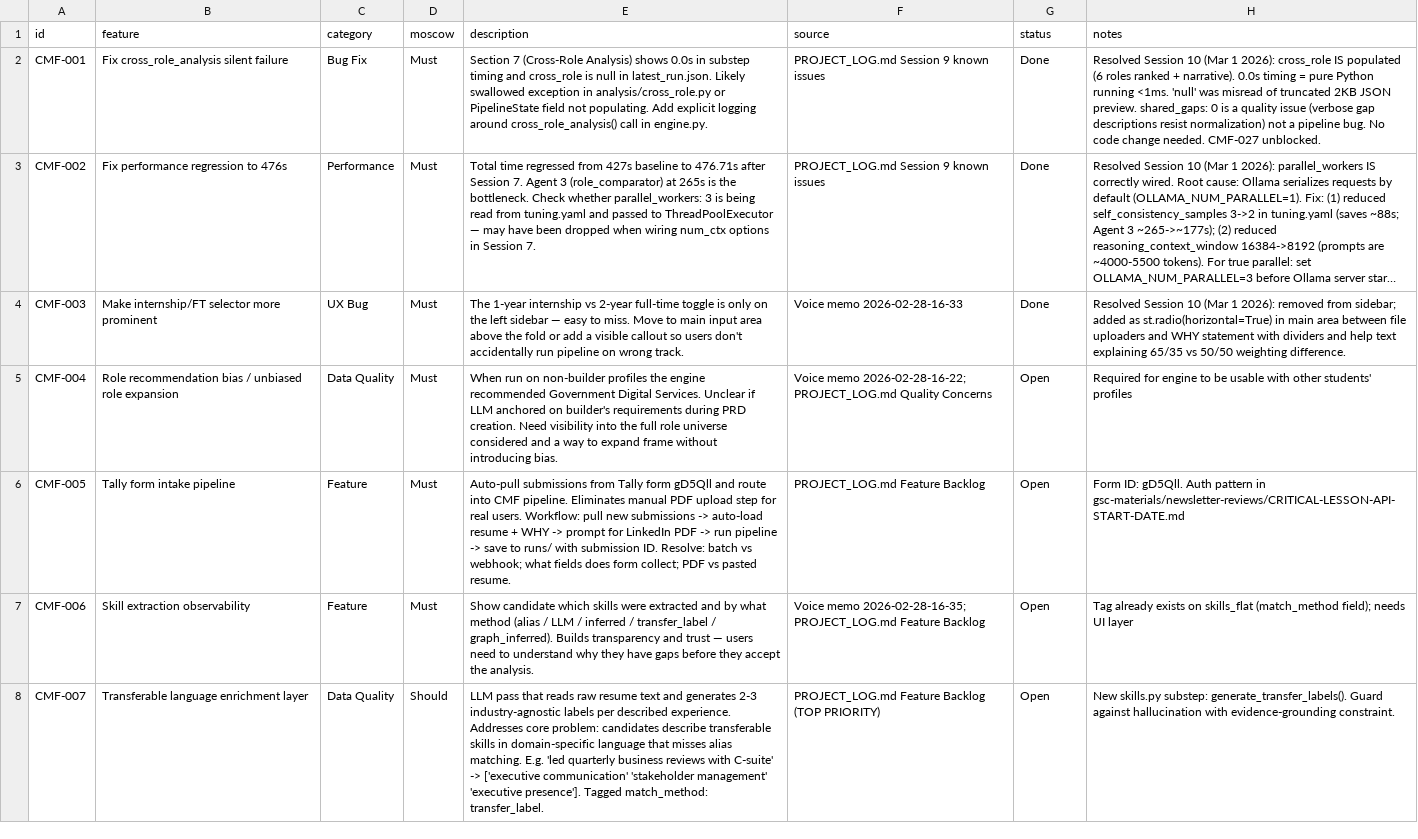
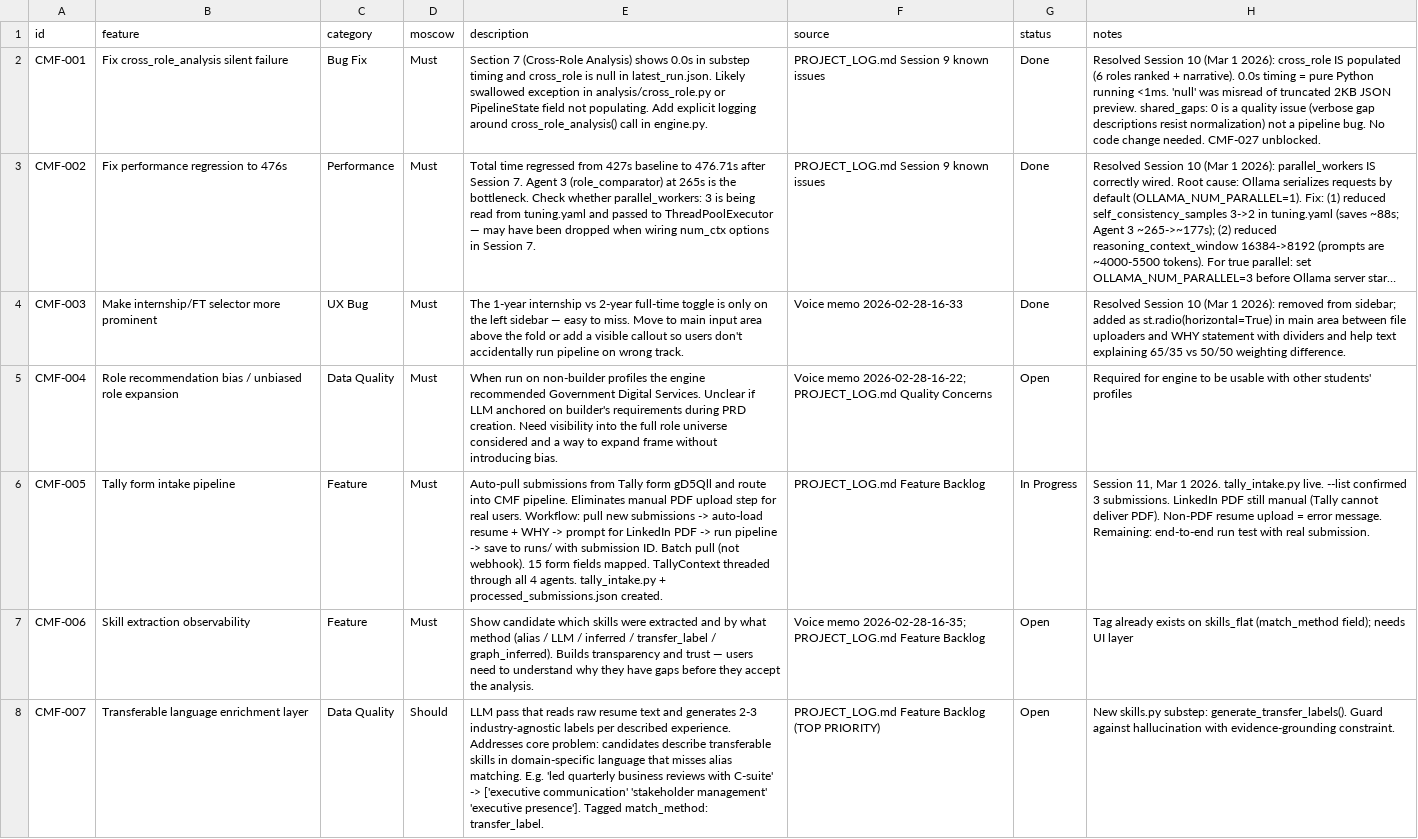
Before and after one commit to nathanaeljyhlee/career-alignment, a CSV file: feature-roadmap.csv, drawn as a sheet; only a part is shown; long unchanged cells end in …; the diff names each change by its address in the sheet, - before the commit and + after, or states it on an @@ line.

```diff
--- a/feature-roadmap.csv
+++ b/feature-roadmap.csv
-E6 (description): …submission ID. Resolve: batch vs webhook; what fields does form collect; PDF vs pasted resume.
+E6 (description): …submission ID. Batch pull (not webhook). 15 form fields mapped. TallyContext threaded through all 4 agents. tally_intake.py + processed_submissions.json created.
-G6 (status): Open
+G6 (status): In Progress
-H6 (notes): Form ID: gD5Qll. Auth pattern in gsc-materials/newsletter-reviews/CRITICAL-LESSON-API-START-DATE.md
+H6 (notes): Session 11, Mar 1 2026. tally_intake.py live. --list confirmed 3 submissions. LinkedIn PDF still manual (Tally cannot deliver PDF). Non-PDF resume upload = error message. Remaining: end-to-end run test with real submission.
```
Also changed, not shown: 5 other files.
